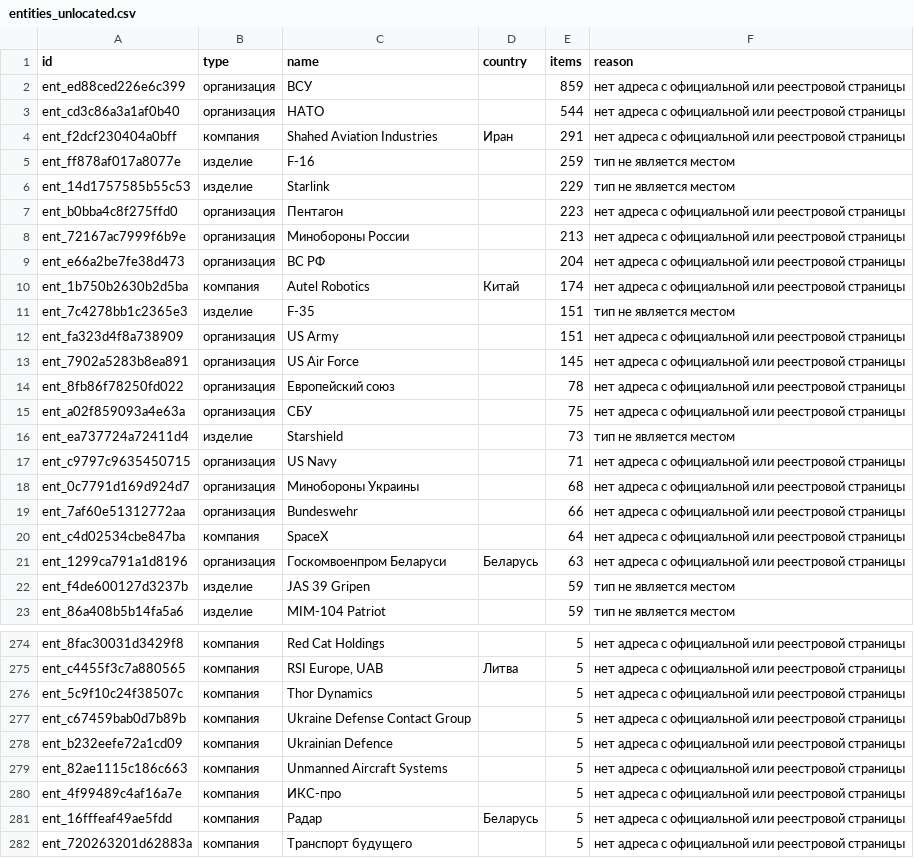
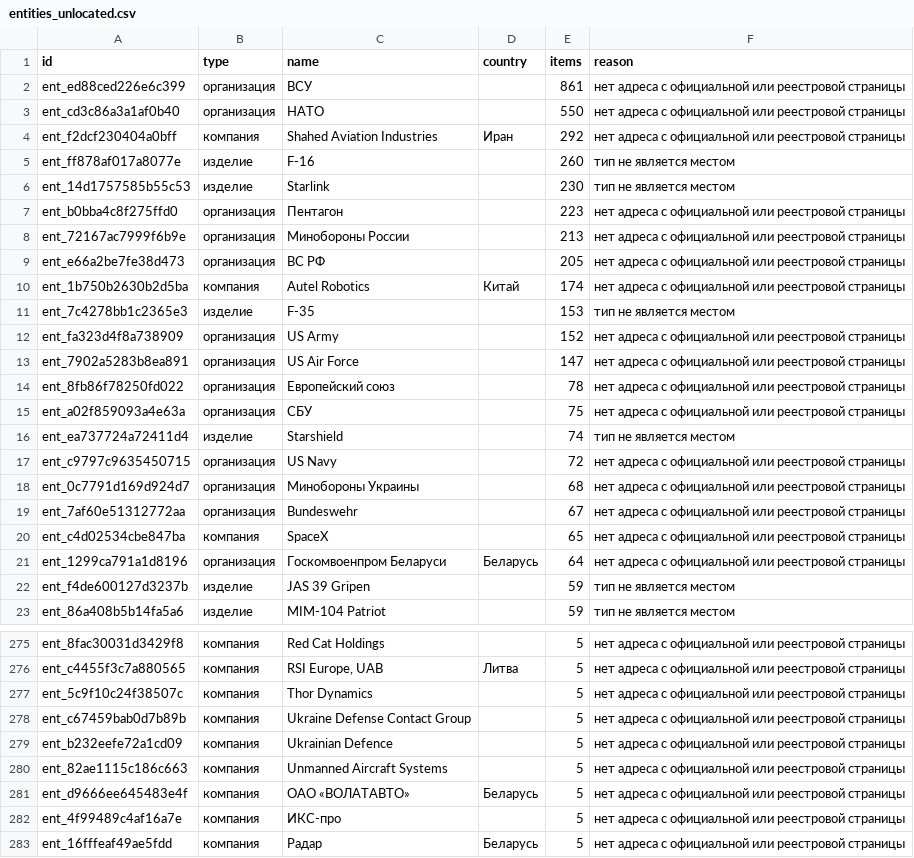
Before and after one commit to SKB-BY/cbr-news-materials, a CSV file: news-map/entities_unlocated.csv, drawn as a sheet; only a part is shown, gaps mark what is left out; the shorter side is filled out with more unchanged rows; the diff covers the shown part only.

```diff
--- a/news-map/entities_unlocated.csv
+++ b/news-map/entities_unlocated.csv
@@ -1,22 +1,22 @@
 id,type,name,country,items,reason
-ent_ed88ced226e6c399,организация,ВСУ,,859,нет адреса с официальной или реестровой страницы
-ent_cd3c86a3a1af0b40,организация,НАТО,,544,нет адреса с официальной или реестровой страницы
-ent_f2dcf230404a0bff,компания,Shahed Aviation Industries,Иран,291,нет адреса с официальной или реестровой страницы
-ent_ff878af017a8077e,изделие,F-16,,259,тип не является местом
-ent_14d1757585b55c53,изделие,Starlink,,229,тип не является местом
+ent_ed88ced226e6c399,организация,ВСУ,,861,нет адреса с официальной или реестровой страницы
+ent_cd3c86a3a1af0b40,организация,НАТО,,550,нет адреса с официальной или реестровой страницы
+ent_f2dcf230404a0bff,компания,Shahed Aviation Industries,Иран,292,нет адреса с официальной или реестровой страницы
+ent_ff878af017a8077e,изделие,F-16,,260,тип не является местом
+ent_14d1757585b55c53,изделие,Starlink,,230,тип не является местом
 ent_b0bba4c8f275ffd0,организация,Пентагон,,223,нет адреса с официальной или реестровой страницы
 ent_72167ac7999f6b9e,организация,Минобороны России,,213,нет адреса с официальной или реестровой страницы
-ent_e66a2be7fe38d473,организация,ВС РФ,,204,нет адреса с официальной или реестровой страницы
+ent_e66a2be7fe38d473,организация,ВС РФ,,205,нет адреса с официальной или реестровой страницы
 ent_1b750b2630b2d5ba,компания,Autel Robotics,Китай,174,нет адреса с официальной или реестровой страницы
-ent_7c4278bb1c2365e3,изделие,F-35,,151,тип не является местом
-ent_fa323d4f8a738909,организация,US Army,,151,нет адреса с официальной или реестровой страницы
-ent_7902a5283b8ea891,организация,US Air Force,,145,нет адреса с официальной или реестровой страницы
+ent_7c4278bb1c2365e3,изделие,F-35,,153,тип не является местом
+ent_fa323d4f8a738909,организация,US Army,,152,нет адреса с официальной или реестровой страницы
+ent_7902a5283b8ea891,организация,US Air Force,,147,нет адреса с официальной или реестровой страницы
 ent_8fb86f78250fd022,организация,Европейский союз,,78,нет адреса с официальной или реестровой страницы
 ent_a02f859093a4e63a,организация,СБУ,,75,нет адреса с официальной или реестровой страницы
-ent_ea737724a72411d4,изделие,Starshield,,73,тип не является местом
-ent_c9797c9635450715,организация,US Navy,,71,нет адреса с официальной или реестровой страницы
+ent_ea737724a72411d4,изделие,Starshield,,74,тип не является местом
+ent_c9797c9635450715,организация,US Navy,,72,нет адреса с официальной или реестровой страницы
 ent_0c7791d169d924d7,организация,Минобороны Украины,,68,нет адреса с официальной или реестровой страницы
-ent_7af60e51312772aa,организация,Bundeswehr,,66,нет адреса с официальной или реестровой страницы
-ent_c4d02534cbe847ba,компания,SpaceX,,64,нет адреса с официальной или реестровой страницы
-ent_1299ca791a1d8196,организация,Госкомвоенпром Беларуси,Беларусь,63,нет адреса с официальной или реестровой страницы
+ent_7af60e51312772aa,организация,Bundeswehr,,67,нет адреса с официальной или реестровой страницы
+ent_c4d02534cbe847ba,компания,SpaceX,,65,нет адреса с официальной или реестровой страницы
+ent_1299ca791a1d8196,организация,Госкомвоенпром Беларуси,Беларусь,64,нет адреса с официальной или реестровой страницы
 ent_f4de600127d3237b,изделие,JAS 39 Gripen,,59,тип не является местом
@@ -279,2 +280,3 @@ ent_b232eefe72a1cd09,компания,Ukrainian Defence,,5,нет адреса
 ent_82ae1115c186c663,компания,Unmanned Aircraft Systems,,5,нет адреса с официальной или реестровой страницы
+ent_d9666ee645483e4f,компания,ОАО «ВОЛАТАВТО»,Беларусь,5,нет адреса с официальной или реестровой страницы
 ent_4f99489c4af16a7e,компания,ИКС-про,,5,нет адреса с официальной или реестровой страницы
```
Also changed, not shown: 17 added rows and 10 removed rows elsewhere in this file, data/mention_gap.csv, 26 other files.
